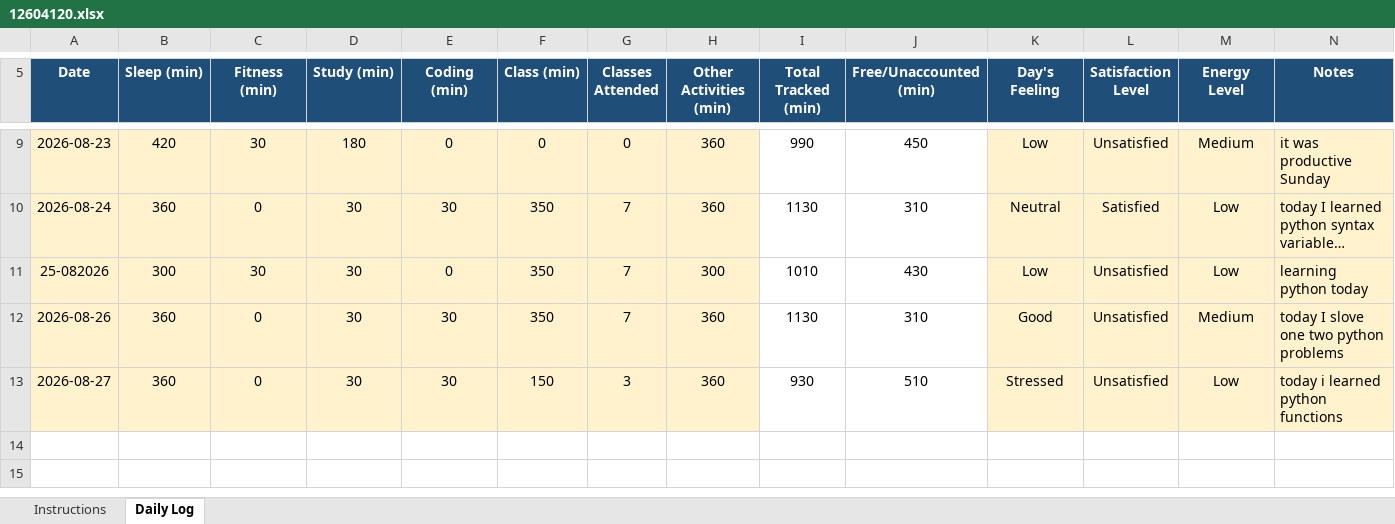
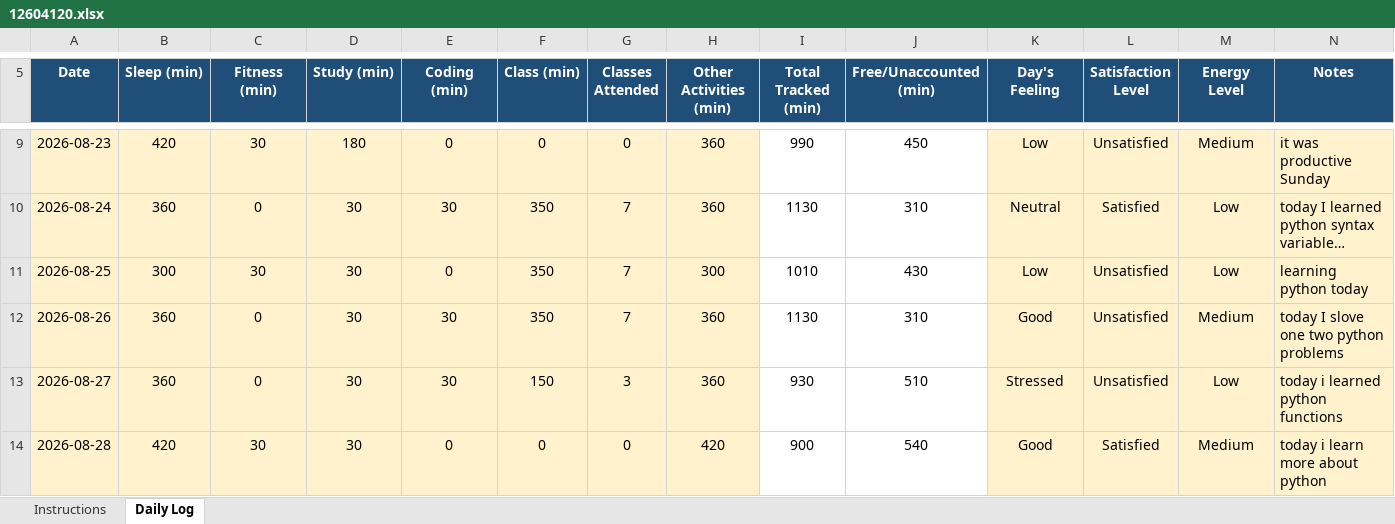
Before and after one commit to gajendrasinghhhhhhh/CAP-776, an Excel workbook: 12604120.xlsx, sheet Daily Log, drawn as a sheet; only a part is shown, gaps mark what is left out; long unchanged cells end in …; values as stored, in another font and other column widths than the file's, no borders; conditional formats not drawn; the diff names each change by its address in the sheet, - before the commit and + after, or states it on an @@ line.

Commit message:
commit for 28-08-2026

```diff
--- a/12604120.xlsx (sheet Daily Log)
+++ b/12604120.xlsx (sheet Daily Log)
-A11 (Date): 25-082026
+A11 (Date): 2026-08-25
+row 14: 2026-08-28 | 420 | 30 | 30 | 0 | 0 | 0 | 420 | 900 | 540 | Good | Satisfied | Medium | today i learn more about python
```
